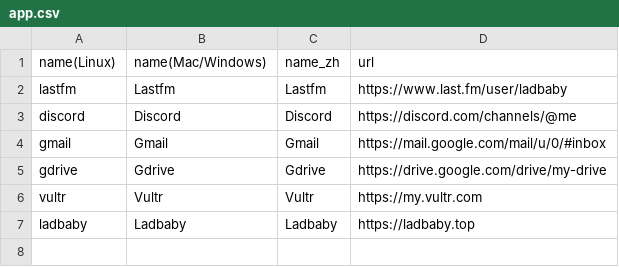
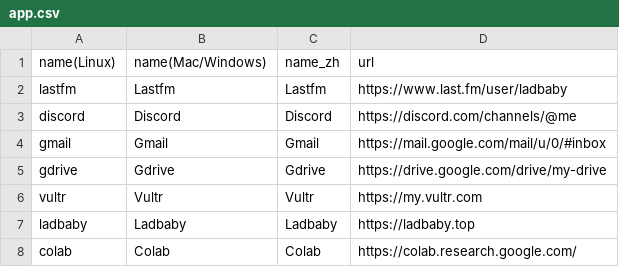
Before and after one commit to Ladbaby/Pake, a CSV file: app.csv, drawn as a sheet.

Commit message:
Update app.csv
Signed-off-by: Ladbaby <82816258+Ladbaby@users.noreply.github.com>

```diff
--- a/app.csv
+++ b/app.csv
@@ -7 +7,2 @@ vultr,Vultr,Vultr,https://my.vultr.com
 ladbaby,Ladbaby,Ladbaby,https://ladbaby.top
+colab,Colab,Colab,https://colab.research.google.com/
```
